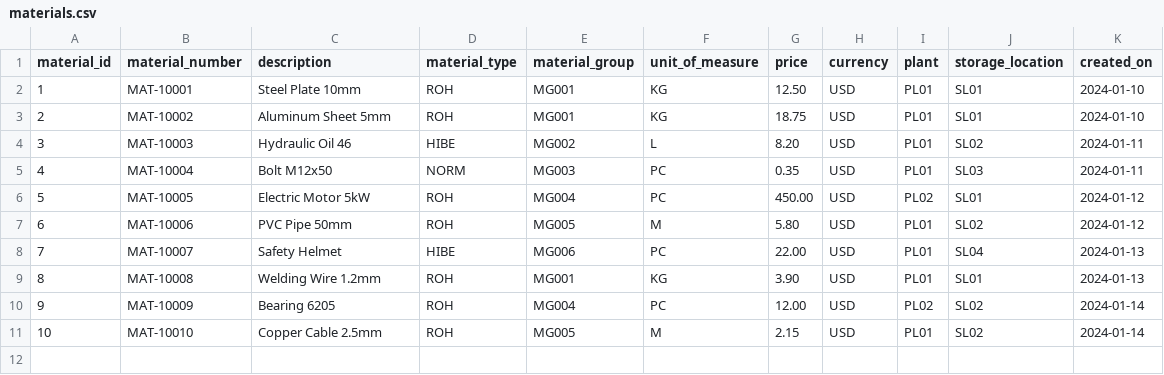
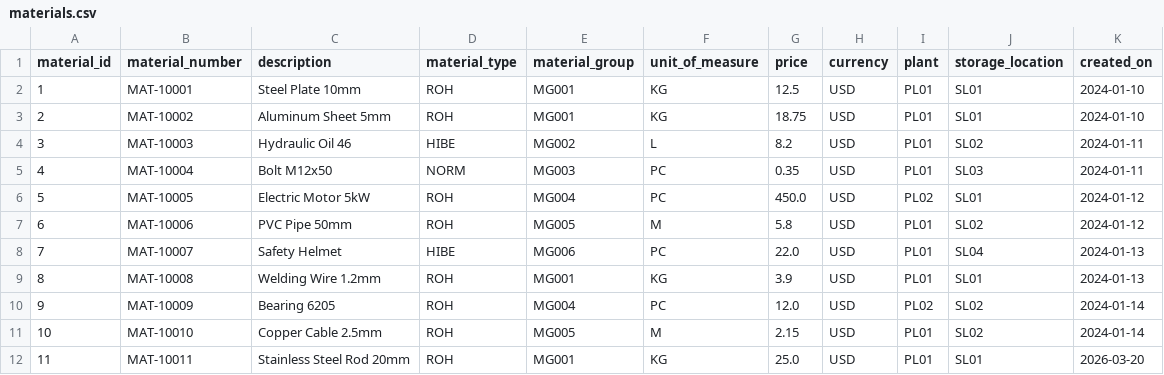
Before and after one commit to ruffghanor20/sap-mm-supply-chain-lab, a CSV file: data/materials.csv, drawn as a sheet.

Commit message:
Update inventory, materials, and purchase orders CSV files for consistency in numeric formatting; add purchase requisitions CSV file.

```diff
--- a/data/materials.csv
+++ b/data/materials.csv
@@ -1,11 +1,12 @@
 material_id,material_number,description,material_type,material_group,unit_of_measure,price,currency,plant,storage_location,created_on
-1,MAT-10001,Steel Plate 10mm,ROH,MG001,KG,12.50,USD,PL01,SL01,2024-01-10
+1,MAT-10001,Steel Plate 10mm,ROH,MG001,KG,12.5,USD,PL01,SL01,2024-01-10
 2,MAT-10002,Aluminum Sheet 5mm,ROH,MG001,KG,18.75,USD,PL01,SL01,2024-01-10
-3,MAT-10003,Hydraulic Oil 46,HIBE,MG002,L,8.20,USD,PL01,SL02,2024-01-11
+3,MAT-10003,Hydraulic Oil 46,HIBE,MG002,L,8.2,USD,PL01,SL02,2024-01-11
 4,MAT-10004,Bolt M12x50,NORM,MG003,PC,0.35,USD,PL01,SL03,2024-01-11
-5,MAT-10005,Electric Motor 5kW,ROH,MG004,PC,450.00,USD,PL02,SL01,2024-01-12
-6,MAT-10006,PVC Pipe 50mm,ROH,MG005,M,5.80,USD,PL01,SL02,2024-01-12
-7,MAT-10007,Safety Helmet,HIBE,MG006,PC,22.00,USD,PL01,SL04,2024-01-13
-8,MAT-10008,Welding Wire 1.2mm,ROH,MG001,KG,3.90,USD,PL01,SL01,2024-01-13
-9,MAT-10009,Bearing 6205,ROH,MG004,PC,12.00,USD,PL02,SL02,2024-01-14
+5,MAT-10005,Electric Motor 5kW,ROH,MG004,PC,450.0,USD,PL02,SL01,2024-01-12
+6,MAT-10006,PVC Pipe 50mm,ROH,MG005,M,5.8,USD,PL01,SL02,2024-01-12
+7,MAT-10007,Safety Helmet,HIBE,MG006,PC,22.0,USD,PL01,SL04,2024-01-13
+8,MAT-10008,Welding Wire 1.2mm,ROH,MG001,KG,3.9,USD,PL01,SL01,2024-01-13
+9,MAT-10009,Bearing 6205,ROH,MG004,PC,12.0,USD,PL02,SL02,2024-01-14
 10,MAT-10010,Copper Cable 2.5mm,ROH,MG005,M,2.15,USD,PL01,SL02,2024-01-14
+11,MAT-10011,Stainless Steel Rod 20mm,ROH,MG001,KG,25.0,USD,PL01,SL01,2026-03-20
```
Also changed, not shown: data/inventory.csv, data/purchase_orders.csv, 1 other file.
